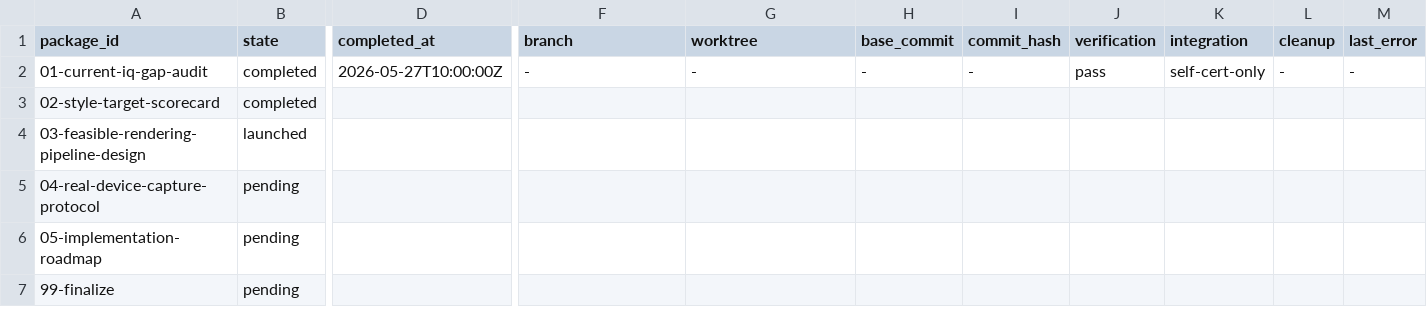
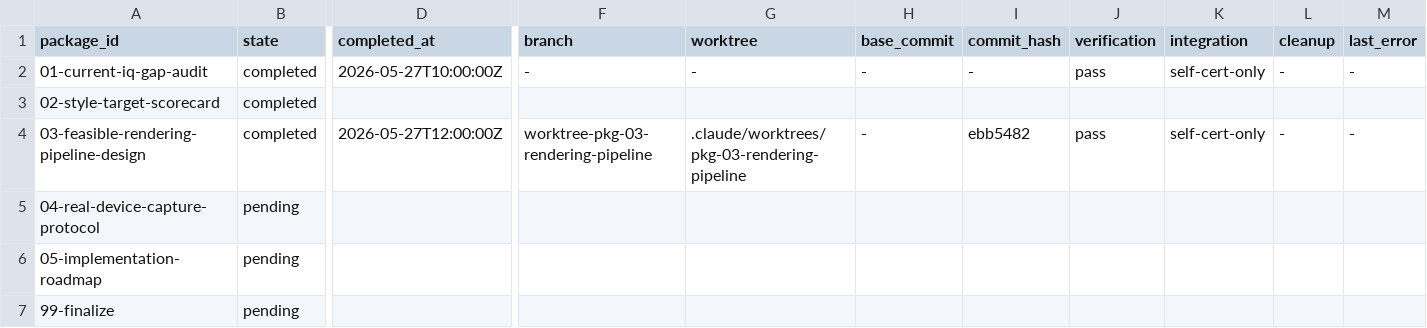
Before and after one commit to teotis/teotis-camera, a TSV file: docs/plans/humanistic-image-quality-tuning-orchestration/status/state.tsv, drawn as a sheet; only a part is shown, gaps mark what is left out; the diff names each change by its address in the sheet, - before the commit and + after, or states it on an @@ line.

Commit message:
chore: 更新 state.tsv

```diff
--- a/docs/plans/humanistic-image-quality-tuning-orchestration/status/state.tsv
+++ b/docs/plans/humanistic-image-quality-tuning-orchestration/status/state.tsv
-B4 (state): launched
+B4 (state): completed
-D4 (completed_at): (empty)
+D4 (completed_at): 2026-05-27T12:00:00Z
-F4 (branch): (empty)
+F4 (branch): worktree-pkg-03-rendering-pipeline
-G4 (worktree): (empty)
+G4 (worktree): .claude/worktrees/pkg-03-rendering-pipeline
-H4 (base_commit): (empty)
+H4 (base_commit): -
-I4 (commit_hash): (empty)
+I4 (commit_hash): ebb5482
-J4 (verification): (empty)
+J4 (verification): pass
-K4 (integration): (empty)
+K4 (integration): self-cert-only
-L4 (cleanup): (empty)
+L4 (cleanup): -
-M4 (last_error): (empty)
+M4 (last_error): -
```
